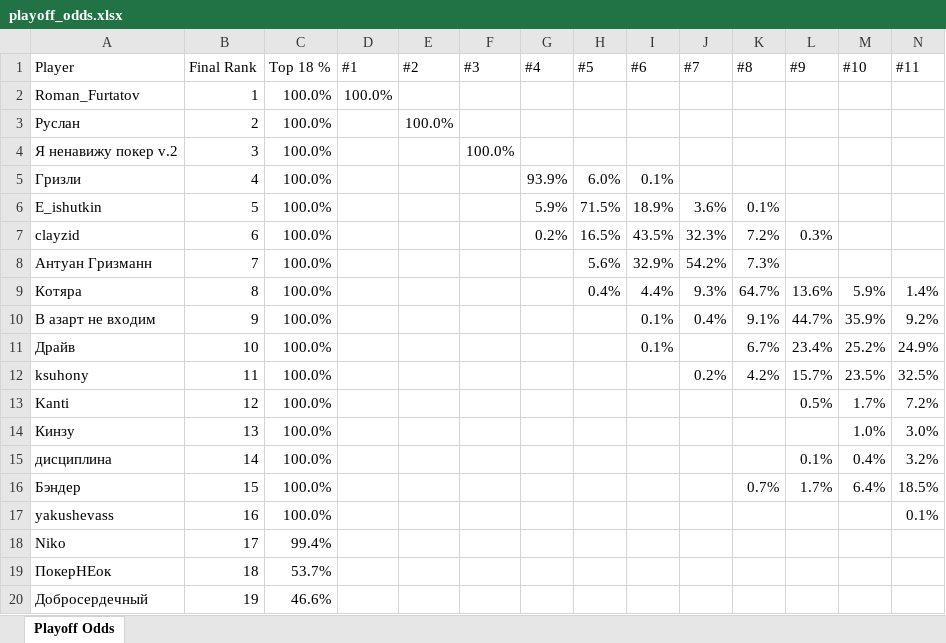
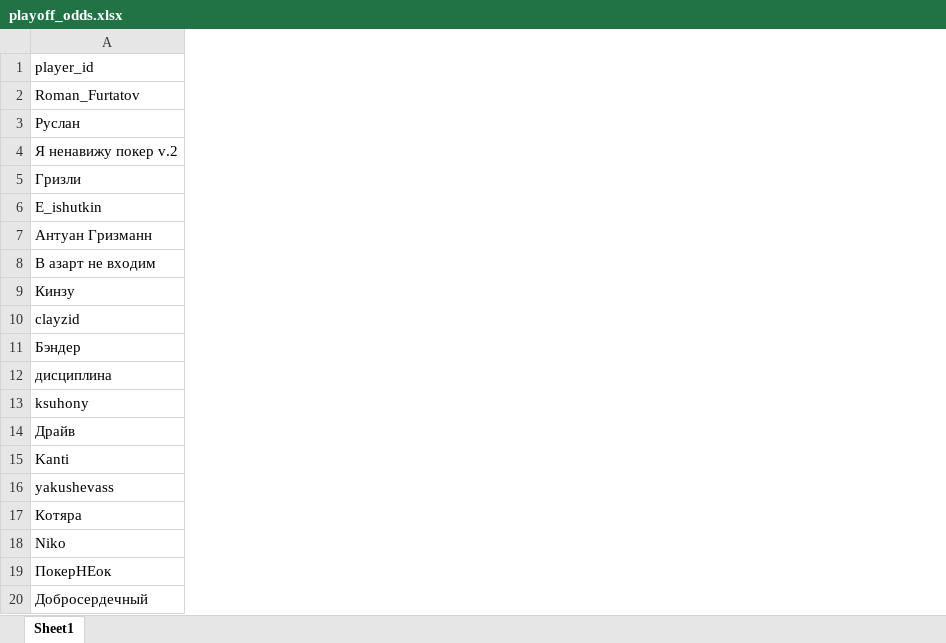
Before and after one commit to andyforprez/mask_off_ml, an Excel workbook: data/playoff_odds.xlsx, sheet Sheet1, drawn as a sheet; only a part is shown; values as stored, in another font and other column widths than the file's, no cell formats; conditional formats not drawn; removed rows and columns are numbered as before the commit, all else as after; the diff covers the shown part only; the diff names each change by its address in the sheet, - before the commit and + after, or states it on an @@ line.

Commit message:
percentage bug after playoff cutoff fix

```diff
--- a/data/playoff_odds.xlsx (sheet Sheet1)
+++ b/data/playoff_odds.xlsx (sheet Sheet1)
-sheet tab: Playoff Odds
+sheet tab: Sheet1
-column B (Final Rank), rows 2-7: 1 | 2 | 3 | 4 | 5 | 6; row 9: 8; rows 18-20: 17 | 18 | 19
-column C (Top 18 %), rows 2-7: all 100.0%; row 9: 100.0%; rows 18-20: 99.4% | 53.7% | 46.6%
-column D (#1), row 2: 100.0%
-column E (#2), row 3: 100.0%
-column F (#3), row 4: 100.0%
-column G (#4), rows 5-7: 93.9% | 5.9% | 0.2%
-column H (#5), rows 5-7: 6.0% | 71.5% | 16.5%; row 9: 0.4%
-column I (#6), rows 5-7: 0.1% | 18.9% | 43.5%; row 9: 4.4%
-column J (#7), rows 6-7: 3.6% | 32.3%; row 9: 9.3%
-column K (#8), rows 6-7: 0.1% | 7.2%; row 9: 64.7%
-column L (#9), row 7: 0.3%; row 9: 13.6%
-column M (#10), row 9: 5.9%
-column N (#11), row 9: 1.4%
-A1: Player
+A1: player_id
@@ row 8 moved to row 7: Антуан Гризманн @@
@@ row 10 moved to row 8: В азарт не входим @@
@@ row 14 moved to row 9: Кинзу @@
@@ row 16 moved to row 11: Бэндер @@
@@ row 15 moved to row 12: дисциплина @@
@@ row 12 moved to row 13: ksuhony @@
@@ row 11 moved to row 14: Драйв @@
@@ row 13 moved to row 15: Kanti @@
@@ row 17 moved to row 16: yakushevass @@
```
Also changed, not shown: other rows of this sheet, cell formats, 8 other files.
